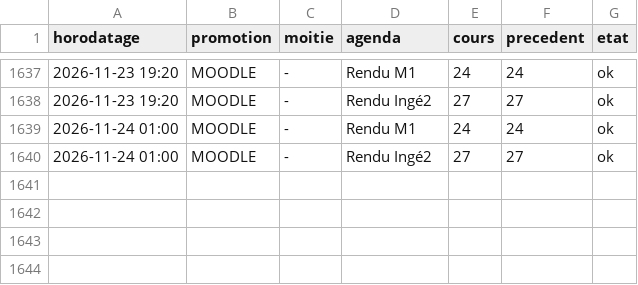
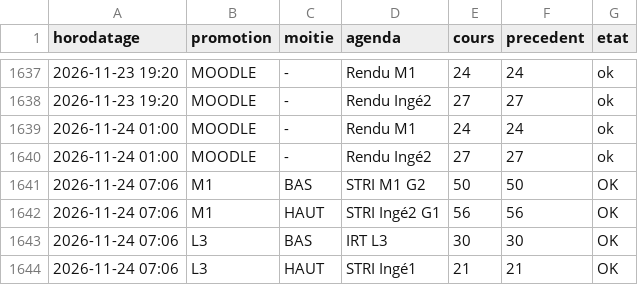
Before and after one commit to abasse-ali/edt_stri, a CSV file: donnees/journal.csv, drawn as a sheet; only a part is shown, gaps mark what is left out.

```diff
--- a/donnees/journal.csv
+++ b/donnees/journal.csv
@@ -1640 +1640,5 @@ horodatage,promotion,moitie,agenda,cours,precedent,etat
 2026-11-24 01:00,MOODLE,-,"Rendu Ingé2",27,27,ok
+2026-11-24 07:06,M1,BAS,"STRI M1 G2",50,50,OK
+2026-11-24 07:06,M1,HAUT,"STRI Ingé2 G1",56,56,OK
+2026-11-24 07:06,L3,BAS,"IRT L3",30,30,OK
+2026-11-24 07:06,L3,HAUT,"STRI Ingé1",21,21,OK
```
Also changed, not shown: 2 other files.
